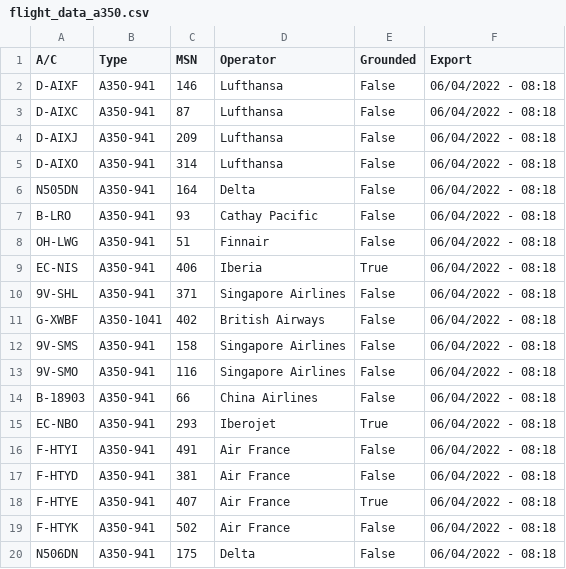
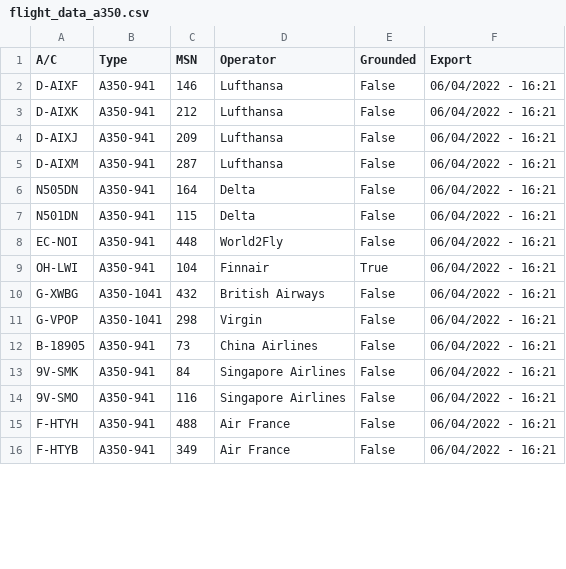
Before and after one commit to clintjb/clintjb.github.v2, a CSV file: _data/flight_data_a350.csv, drawn as a sheet; only a part is shown; the diff covers the shown part only.

```diff
--- a/_data/flight_data_a350.csv
+++ b/_data/flight_data_a350.csv
@@ -1,20 +1,16 @@
 A/C,Type,MSN,Operator,Grounded,Export
-D-AIXF,A350-941,146,Lufthansa,False,06/04/2022 - 08:18
-D-AIXC,A350-941,87,Lufthansa,False,06/04/2022 - 08:18
-D-AIXJ,A350-941,209,Lufthansa,False,06/04/2022 - 08:18
-D-AIXO,A350-941,314,Lufthansa,False,06/04/2022 - 08:18
-N505DN,A350-941,164,Delta,False,06/04/2022 - 08:18
-B-LRO,A350-941,93,Cathay Pacific,False,06/04/2022 - 08:18
-OH-LWG,A350-941,51,Finnair,False,06/04/2022 - 08:18
-EC-NIS,A350-941,406,Iberia,True,06/04/2022 - 08:18
-9V-SHL,A350-941,371,Singapore Airlines,False,06/04/2022 - 08:18
-G-XWBF,A350-1041,402,British Airways,False,06/04/2022 - 08:18
-9V-SMS,A350-941,158,Singapore Airlines,False,06/04/2022 - 08:18
-9V-SMO,A350-941,116,Singapore Airlines,False,06/04/2022 - 08:18
-B-18903,A350-941,66,China Airlines,False,06/04/2022 - 08:18
-EC-NBO,A350-941,293,Iberojet,True,06/04/2022 - 08:18
-F-HTYI,A350-941,491,Air France,False,06/04/2022 - 08:18
-F-HTYD,A350-941,381,Air France,False,06/04/2022 - 08:18
-F-HTYE,A350-941,407,Air France,True,06/04/2022 - 08:18
-F-HTYK,A350-941,502,Air France,False,06/04/2022 - 08:18
-N506DN,A350-941,175,Delta,False,06/04/2022 - 08:18
+D-AIXF,A350-941,146,Lufthansa,False,06/04/2022 - 16:21
+D-AIXK,A350-941,212,Lufthansa,False,06/04/2022 - 16:21
+D-AIXJ,A350-941,209,Lufthansa,False,06/04/2022 - 16:21
+D-AIXM,A350-941,287,Lufthansa,False,06/04/2022 - 16:21
+N505DN,A350-941,164,Delta,False,06/04/2022 - 16:21
+N501DN,A350-941,115,Delta,False,06/04/2022 - 16:21
+EC-NOI,A350-941,448,World2Fly,False,06/04/2022 - 16:21
+OH-LWI,A350-941,104,Finnair,True,06/04/2022 - 16:21
+G-XWBG,A350-1041,432,British Airways,False,06/04/2022 - 16:21
+G-VPOP,A350-1041,298,Virgin,False,06/04/2022 - 16:21
+B-18905,A350-941,73,China Airlines,False,06/04/2022 - 16:21
+9V-SMK,A350-941,84,Singapore Airlines,False,06/04/2022 - 16:21
+9V-SMO,A350-941,116,Singapore Airlines,False,06/04/2022 - 16:21
+F-HTYH,A350-941,488,Air France,False,06/04/2022 - 16:21
+F-HTYB,A350-941,349,Air France,False,06/04/2022 - 16:21
```
Also changed, not shown: 1 added row, 7 removed rows and 6 edited cells elsewhere in this file, 1 other file.
